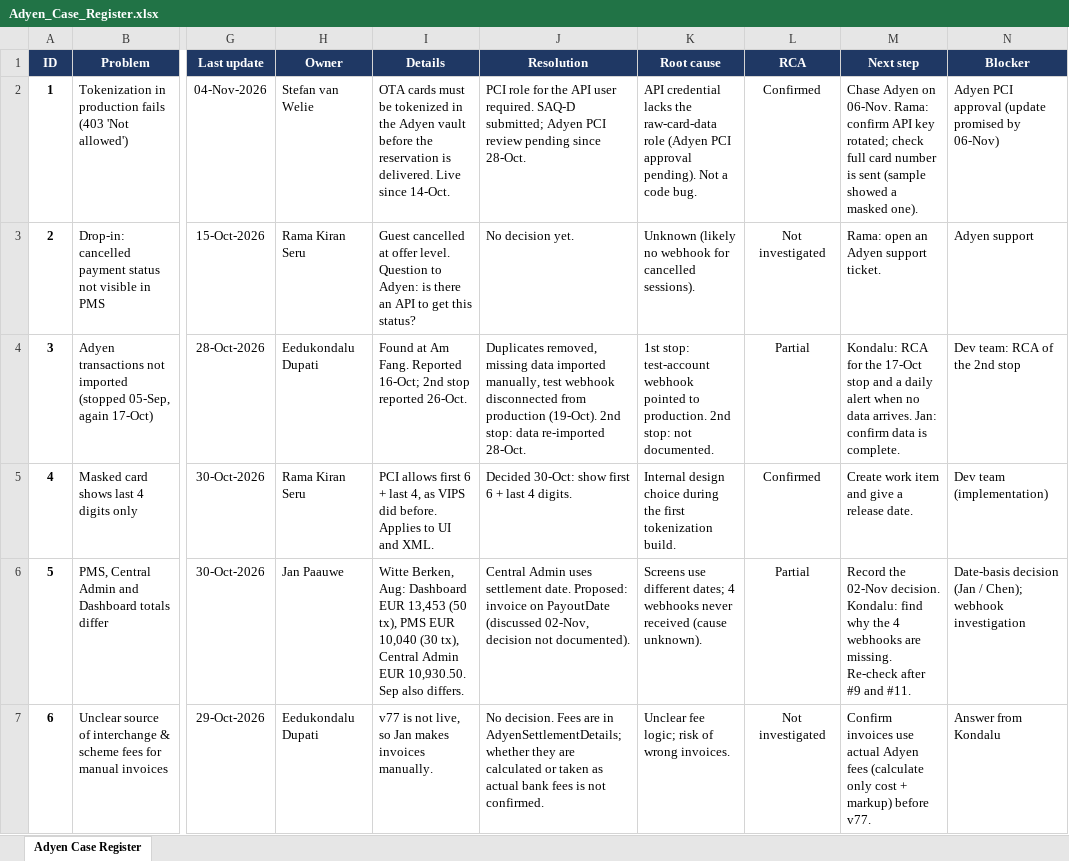
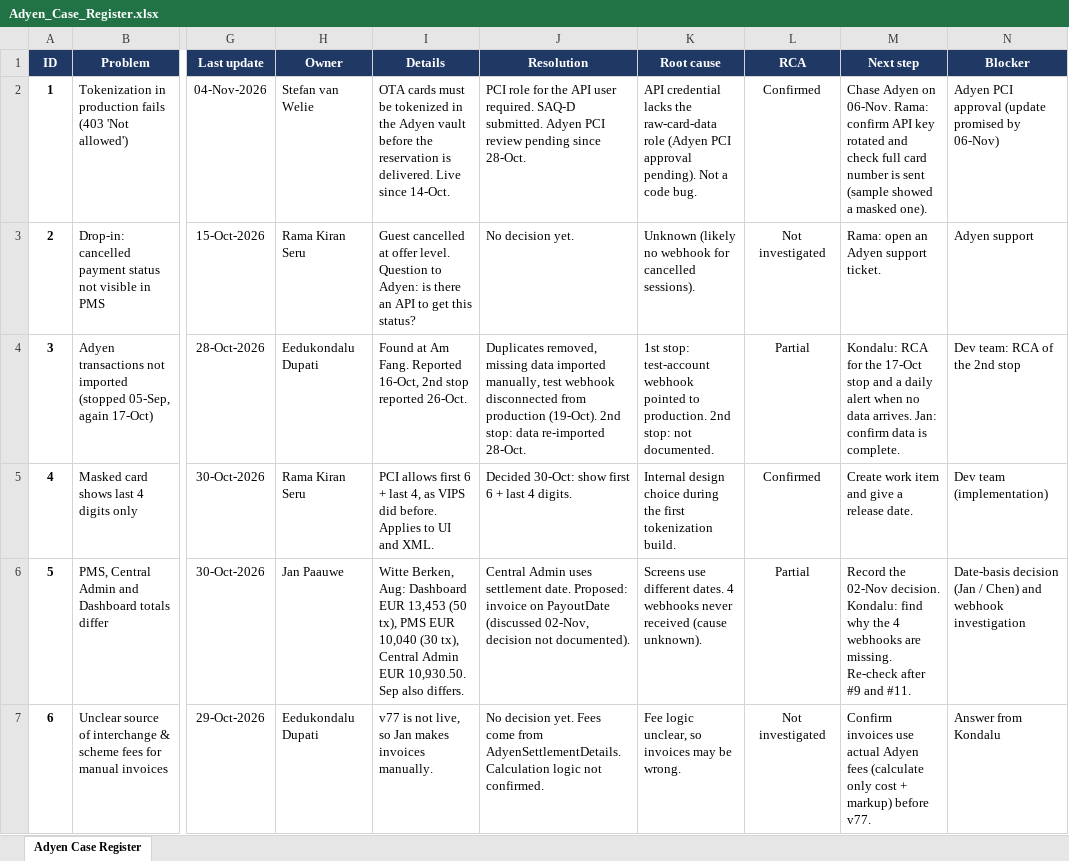
Before and after one commit to svlysokon-web/VIPS_Adyen, an Excel workbook: registers/Adyen_Case_Register.xlsx, sheet Adyen Case Register, drawn as a sheet; only a part is shown, gaps mark what is left out; values as stored, in another font and other column widths than the file's, no borders; conditional formats not drawn; the diff covers the shown part only; the diff names each change by its address in the sheet, - before the commit and + after, or states it on an @@ line.

```diff
--- a/registers/Adyen_Case_Register.xlsx (sheet Adyen Case Register)
+++ b/registers/Adyen_Case_Register.xlsx (sheet Adyen Case Register)
-J2 (Resolution): …required. SAQ-D submitted; Adyen PCI…
+J2 (Resolution): …required. SAQ-D submitted. Adyen PCI…
-M2 (Next step): …API key rotated; check full…
+M2 (Next step): …API key rotated and check full…
-I4 (Details): …Fang. Reported 16-Oct; 2nd stop…
+I4 (Details): …Fang. Reported 16-Oct, 2nd stop…
-K6 (Root cause): …use different dates; 4 webhooks…
+K6 (Root cause): …use different dates. 4 webhooks…
-N6 (Blocker): …(Jan / Chen); webhook investigation
+N6 (Blocker): …(Jan / Chen) and webhook investigation
-J7 (Resolution): No decision. Fees are in AdyenSettlementDetails; whether they are calculated or taken as actual bank fees is not confirmed.
+J7 (Resolution): No decision yet. Fees come from AdyenSettlementDetails. Calculation logic not confirmed.
-K7 (Root cause): Unclear fee logic; risk of wrong invoices.
+K7 (Root cause): Fee logic unclear, so invoices may be wrong.
```
Also changed, not shown: 8 edited cells elsewhere in this sheet, 1 other file.
